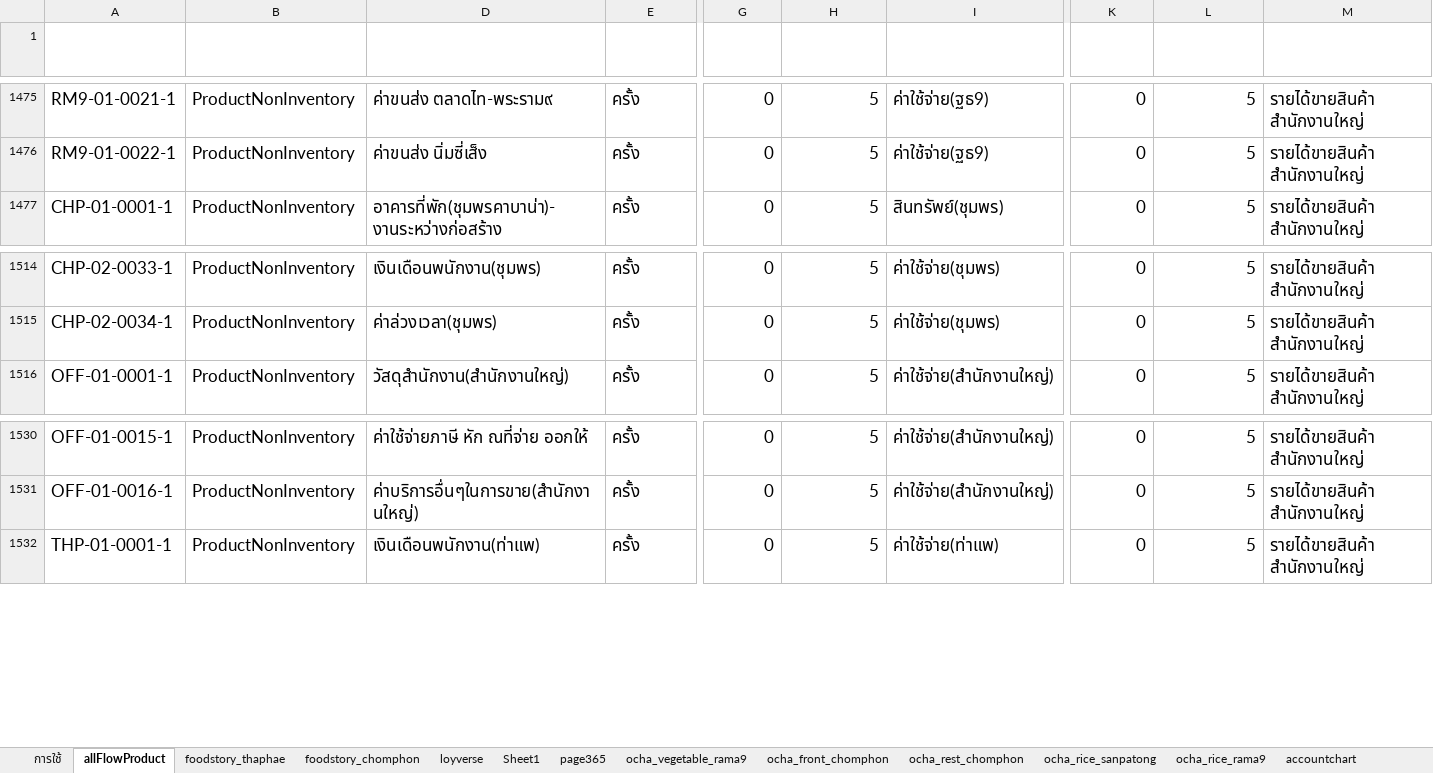
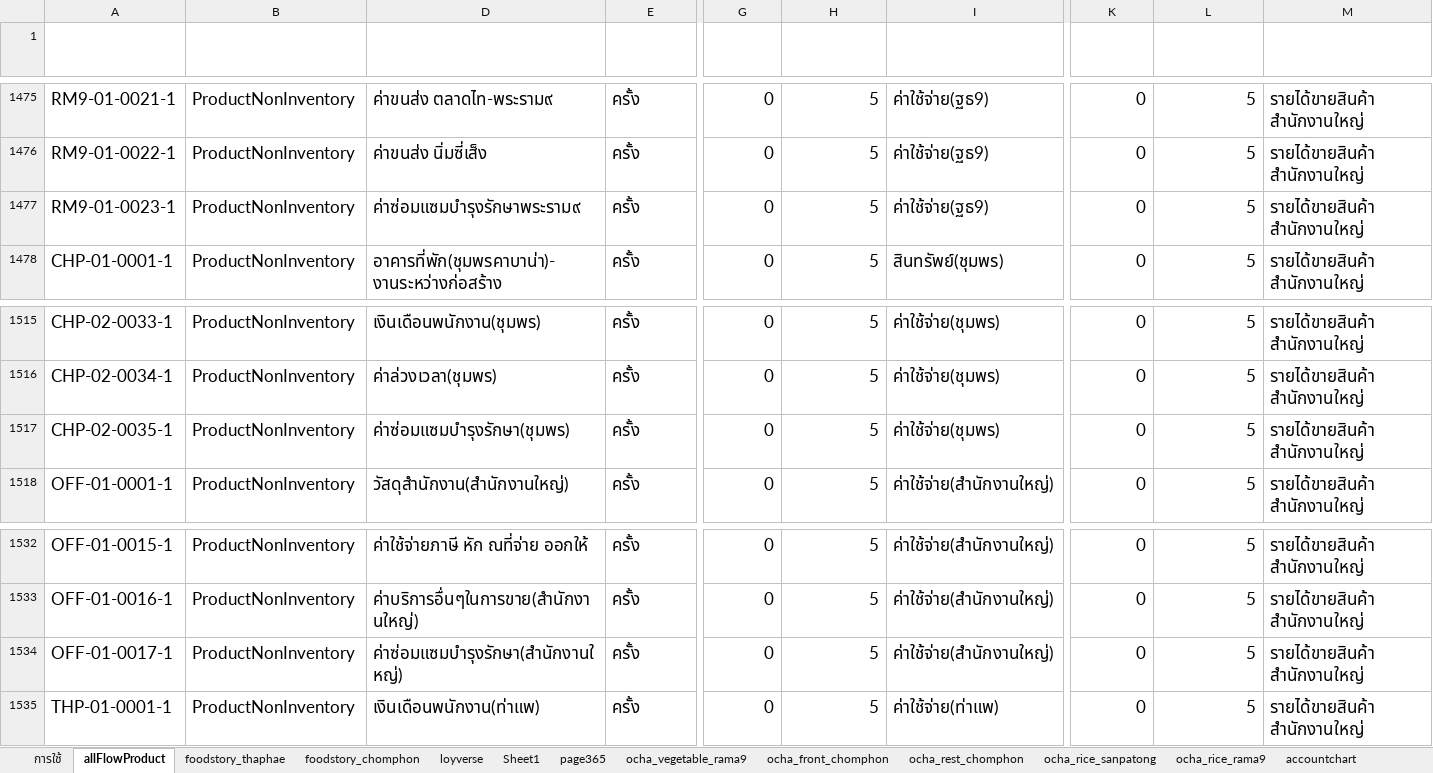
Before and after one commit to yothinn/thamFlowAcc, an Excel workbook: libs/product/product.xlsx, sheet allFlowProduct, drawn as a sheet; only a part is shown, gaps mark what is left out; values as stored, in another font and other column widths than the file's, no borders; conditional formats and table styles not drawn; rows hold the shown columns only; the diff names each change by its address in the sheet, - before the commit and + after, or states it on an @@ line.

```diff
--- a/libs/product/product.xlsx (sheet allFlowProduct)
+++ b/libs/product/product.xlsx (sheet allFlowProduct)
+row 1477: RM9-01-0023-1 | ProductNonInventory | ค่าซ่อมแซมบำรุงรักษาพระราม๙ | ครั้ง | 0 | 5 | ค่าใช้จ่าย(ฐธ9) | 0 | 5 | รายได้ขายสินค้า สำนักงานใหญ่
+row 1517: CHP-02-0035-1 | ProductNonInventory | ค่าซ่อมแซมบำรุงรักษา(ชุมพร) | ครั้ง | 0 | 5 | ค่าใช้จ่าย(ชุมพร) | 0 | 5 | รายได้ขายสินค้า สำนักงานใหญ่
+row 1534: OFF-01-0017-1 | ProductNonInventory | ค่าซ่อมแซมบำรุงรักษา(สำนักงานใหญ่) | ครั้ง | 0 | 5 | ค่าใช้จ่าย(สำนักงานใหญ่) | 0 | 5 | รายได้ขายสินค้า สำนักงานใหญ่
```
Also changed, not shown: hidden cells, 6 other files.
